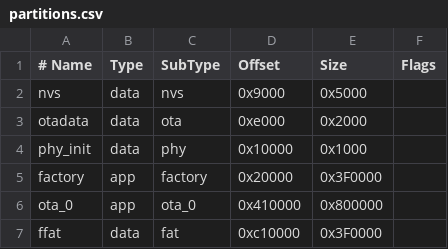
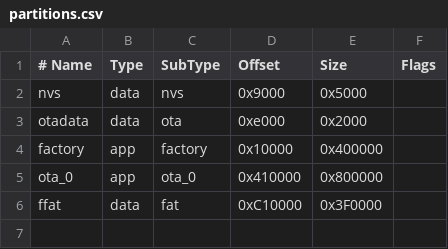
Before and after one commit to muhammed251210ai/kynexos, a CSV file: partitions.csv, drawn as a sheet.

Commit message:
Update partitions.csv

```diff
--- a/partitions.csv
+++ b/partitions.csv
@@ -3,5 +3,4 @@ nvs,      data, nvs,     0x9000,  0x5000,
 otadata,  data, ota,     0xe000,  0x2000,
-phy_init, data, phy,     0x10000, 0x1000,
-factory,  app,  factory, 0x20000, 0x3F0000,
+factory,  app,  factory, 0x10000, 0x400000,
 ota_0,    app,  ota_0,   0x410000,0x800000,
-ffat,     data, fat,     0xc10000,0x3F0000,
+ffat,     data, fat,     0xC10000,0x3F0000,
```
